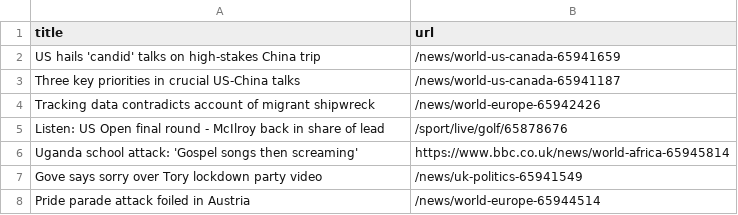
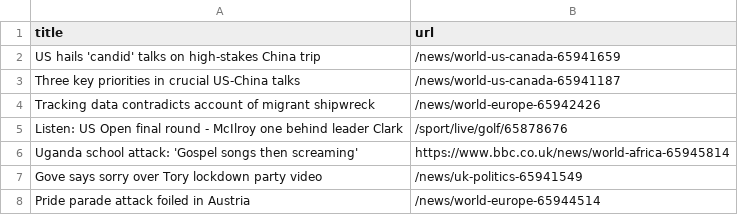
Before and after one commit to torythetortle/automatic-scraper-bbc, a CSV file: bbc.csv, drawn as a sheet; only a part is shown.

```diff
--- a/bbc.csv
+++ b/bbc.csv
@@ -4,3 +4,3 @@ Three key priorities in crucial US-China talks,/news/world-us-canada-65941187
 Tracking data contradicts account of migrant shipwreck,/news/world-europe-65942426
-Listen: US Open final round - McIlroy back in share of lead,/sport/live/golf/65878676
+Listen: US Open final round - McIlroy one behind leader Clark,/sport/live/golf/65878676
 Uganda school attack: 'Gospel songs then screaming',https://www.bbc.co.uk/news/world-africa-65945814
```
